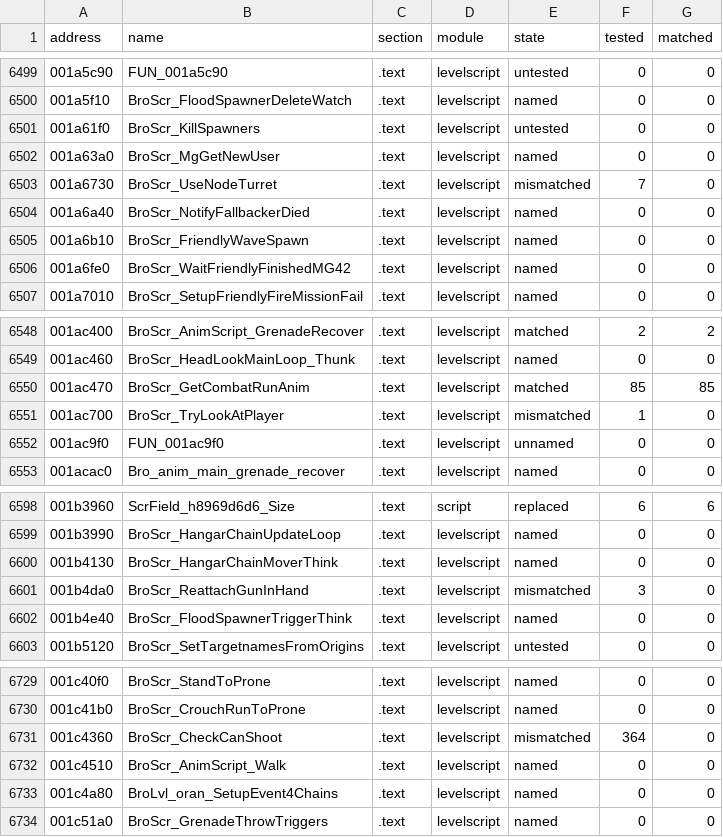
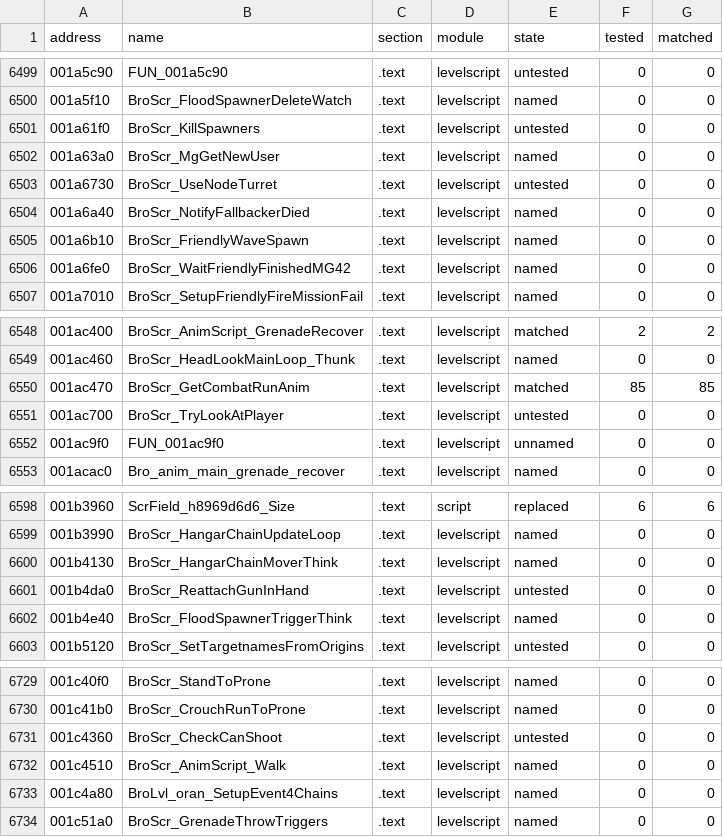
Before and after one commit to SmokeDoggy044/CoD2-BRO-Native-Loader, a CSV file: tools/data/progress.csv, drawn as a sheet; only a part is shown, gaps mark what is left out; the diff covers the shown part only.

```diff
--- a/tools/data/progress.csv
+++ b/tools/data/progress.csv
@@ -6502,3 +6502,3 @@ address,name,section,module,state,tested,matched
 001a63a0,BroScr_MgGetNewUser,.text,levelscript,named,0,0
-001a6730,BroScr_UseNodeTurret,.text,levelscript,mismatched,7,0
+001a6730,BroScr_UseNodeTurret,.text,levelscript,untested,0,0
 001a6a40,BroScr_NotifyFallbackerDied,.text,levelscript,named,0,0
@@ -6550,3 +6550,3 @@ address,name,section,module,state,tested,matched
 001ac470,BroScr_GetCombatRunAnim,.text,levelscript,matched,85,85
-001ac700,BroScr_TryLookAtPlayer,.text,levelscript,mismatched,1,0
+001ac700,BroScr_TryLookAtPlayer,.text,levelscript,untested,0,0
 001ac9f0,FUN_001ac9f0,.text,levelscript,unnamed,0,0
@@ -6600,3 +6600,3 @@ address,name,section,module,state,tested,matched
 001b4130,BroScr_HangarChainMoverThink,.text,levelscript,named,0,0
-001b4da0,BroScr_ReattachGunInHand,.text,levelscript,mismatched,3,0
+001b4da0,BroScr_ReattachGunInHand,.text,levelscript,untested,0,0
 001b4e40,BroScr_FloodSpawnerTriggerThink,.text,levelscript,named,0,0
@@ -6730,3 +6730,3 @@ address,name,section,module,state,tested,matched
 001c41b0,BroScr_CrouchRunToProne,.text,levelscript,named,0,0
-001c4360,BroScr_CheckCanShoot,.text,levelscript,mismatched,364,0
+001c4360,BroScr_CheckCanShoot,.text,levelscript,untested,0,0
 001c4510,BroScr_AnimScript_Walk,.text,levelscript,named,0,0
```
Also changed, not shown: 33 edited cells elsewhere in this file.
